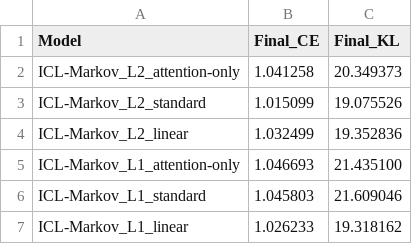
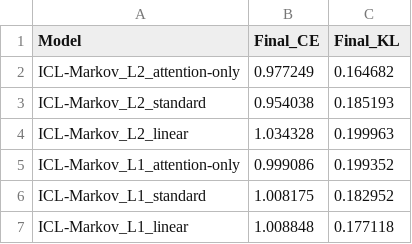
Before and after one commit to hyusterr/sequence.model.analysis, a CSV file: results/summary.csv, drawn as a sheet.

Commit message:
results aligning test_error.test_last_token

```diff
--- a/results/summary.csv
+++ b/results/summary.csv
@@ -1,7 +1,7 @@
 Model,Final_CE,Final_KL
-ICL-Markov_L2_attention-only,1.041258,20.349373
-ICL-Markov_L2_standard,1.015099,19.075526
-ICL-Markov_L2_linear,1.032499,19.352836
-ICL-Markov_L1_attention-only,1.046693,21.435100
-ICL-Markov_L1_standard,1.045803,21.609046
-ICL-Markov_L1_linear,1.026233,19.318162
+ICL-Markov_L2_attention-only,0.977249,0.164682
+ICL-Markov_L2_standard,0.954038,0.185193
+ICL-Markov_L2_linear,1.034328,0.199963
+ICL-Markov_L1_attention-only,0.999086,0.199352
+ICL-Markov_L1_standard,1.008175,0.182952
+ICL-Markov_L1_linear,1.008848,0.177118
```
Also changed, not shown: 6 other files.
